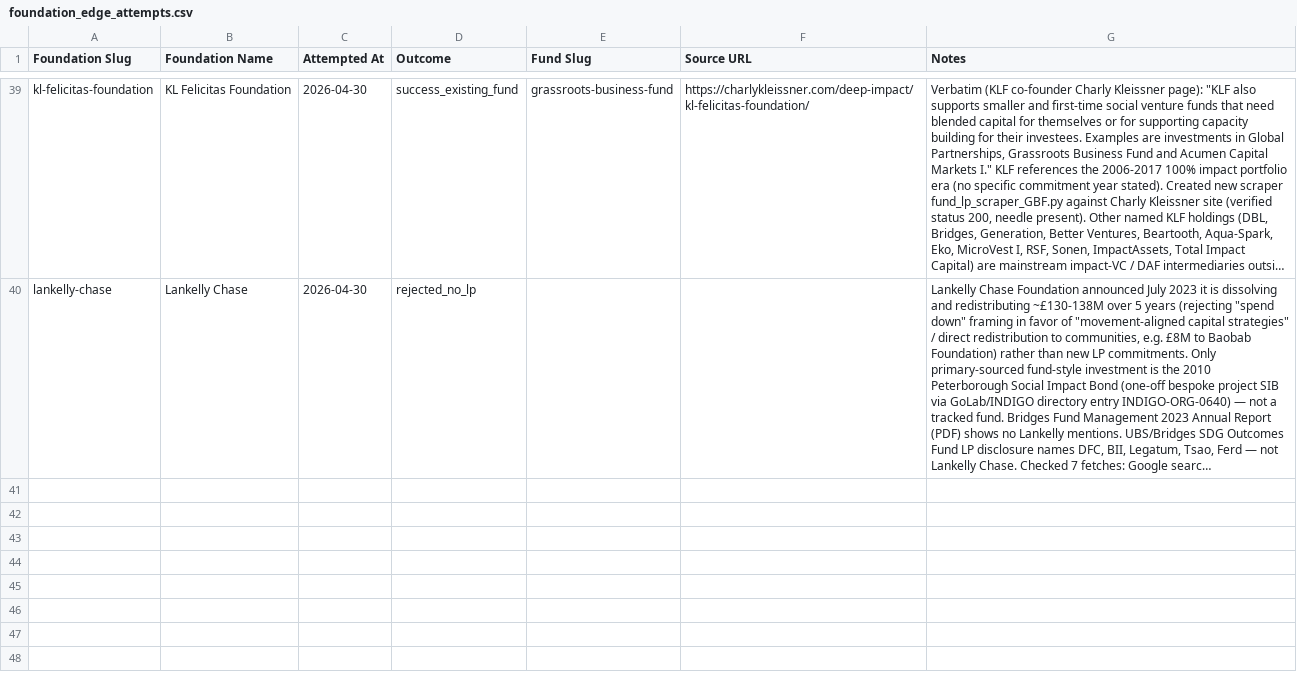
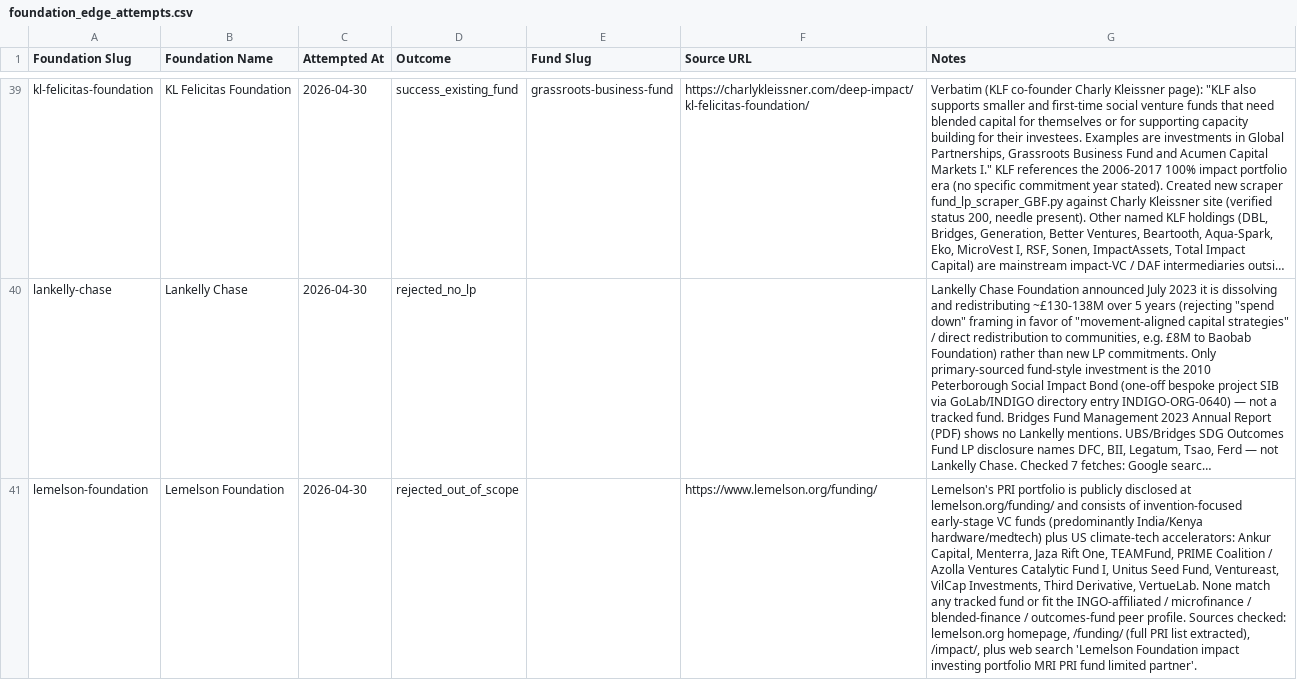
Before and after one commit to nwjt2/Impact, a CSV file: network/docs/foundation_edge_attempts.csv, drawn as a sheet; only a part is shown, gaps mark what is left out; long unchanged cells end in …; the diff covers the shown part only; the diff names each change by its address in the sheet, - before the commit and + after, or states it on an @@ line.

```diff
--- a/network/docs/foundation_edge_attempts.csv
+++ b/network/docs/foundation_edge_attempts.csv
+row 41: lemelson-foundation | Lemelson Foundation | 2026-04-30 | rejected_out_of_scope |  | https://www.lemelson.org/funding/ | Lemelson's PRI portfolio is publicly disclosed at lemelson.org/funding/ and consists of invention-focused early-stage VC funds (predominantly India/Kenya hardware/medtech) plus US climate-tech accelerators: Ankur Capital, Menterra, Jaza Rift One, TEAMFund, PRIME Coalition / Azolla Ventures Catalytic Fund I, Unitus Seed Fund, Ventureast, VilCap Investments, Third Derivative, VertueLab. None match any tracked fund or fit the INGO-affiliated / microfinance / blended-finance / outcomes-fund peer profile. Sources checked: lemelson.org homepage, /funding/ (full PRI list extracted), /impact/, plus web search 'Lemelson Foundation impact investing portfolio MRI PRI fund limited partner'.
```
Also changed, not shown: 2 added rows elsewhere in this file.
